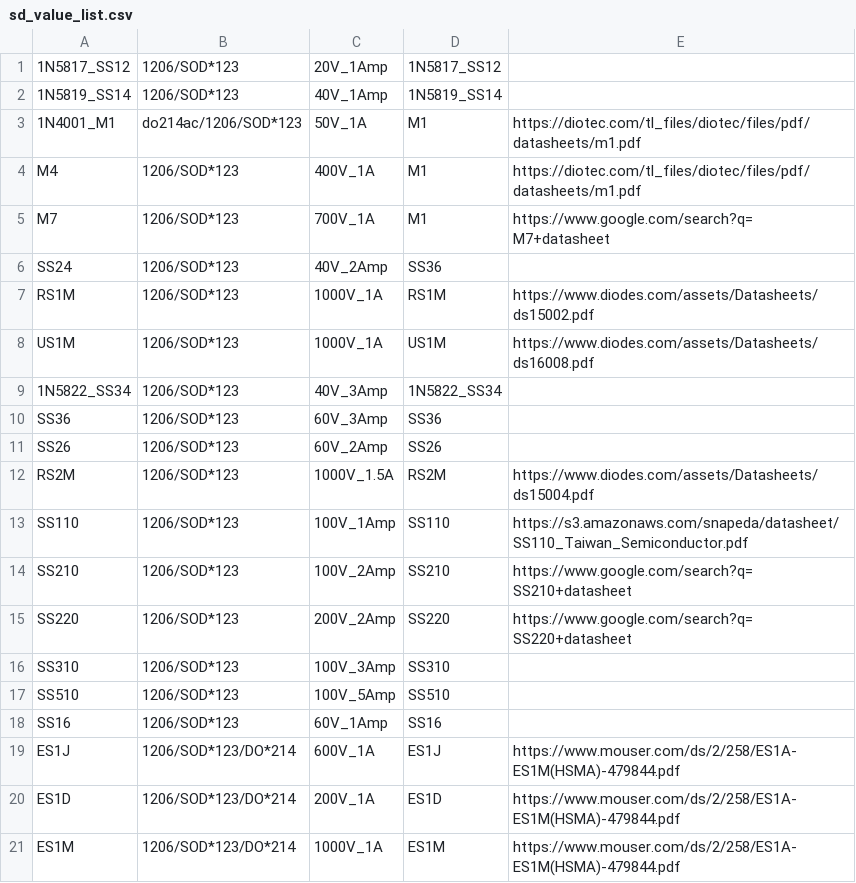
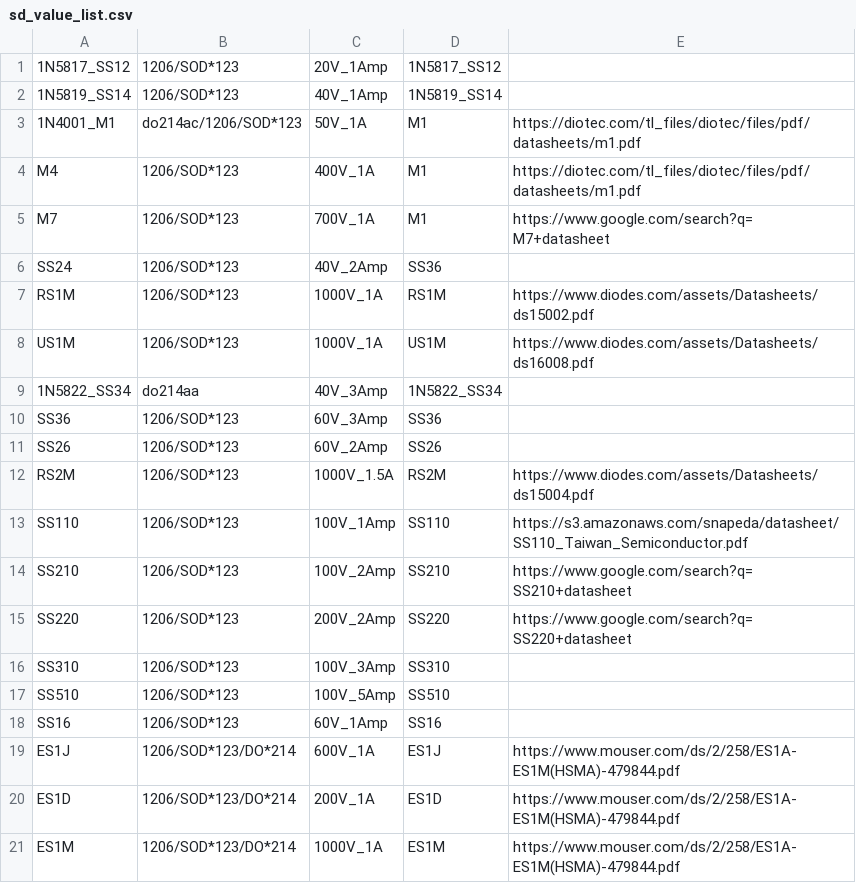
Before and after one commit to louiscklaw/lib_value_generator, a CSV file: sd_value_list.csv, drawn as a sheet.

```diff
--- a/sd_value_list.csv
+++ b/sd_value_list.csv
@@ -8,3 +8,3 @@ RS1M,1206/SOD*123,1000V_1A,RS1M,https://www.diodes.com/assets/Datasheets/ds15002
 US1M,1206/SOD*123,1000V_1A,US1M,https://www.diodes.com/assets/Datasheets/ds16008.pdf
-1N5822_SS34,1206/SOD*123,40V_3Amp,1N5822_SS34
+1N5822_SS34,do214aa,40V_3Amp,1N5822_SS34
 SS36,1206/SOD*123,60V_3Amp,SS36
```
Also changed, not shown: 1 other file.
